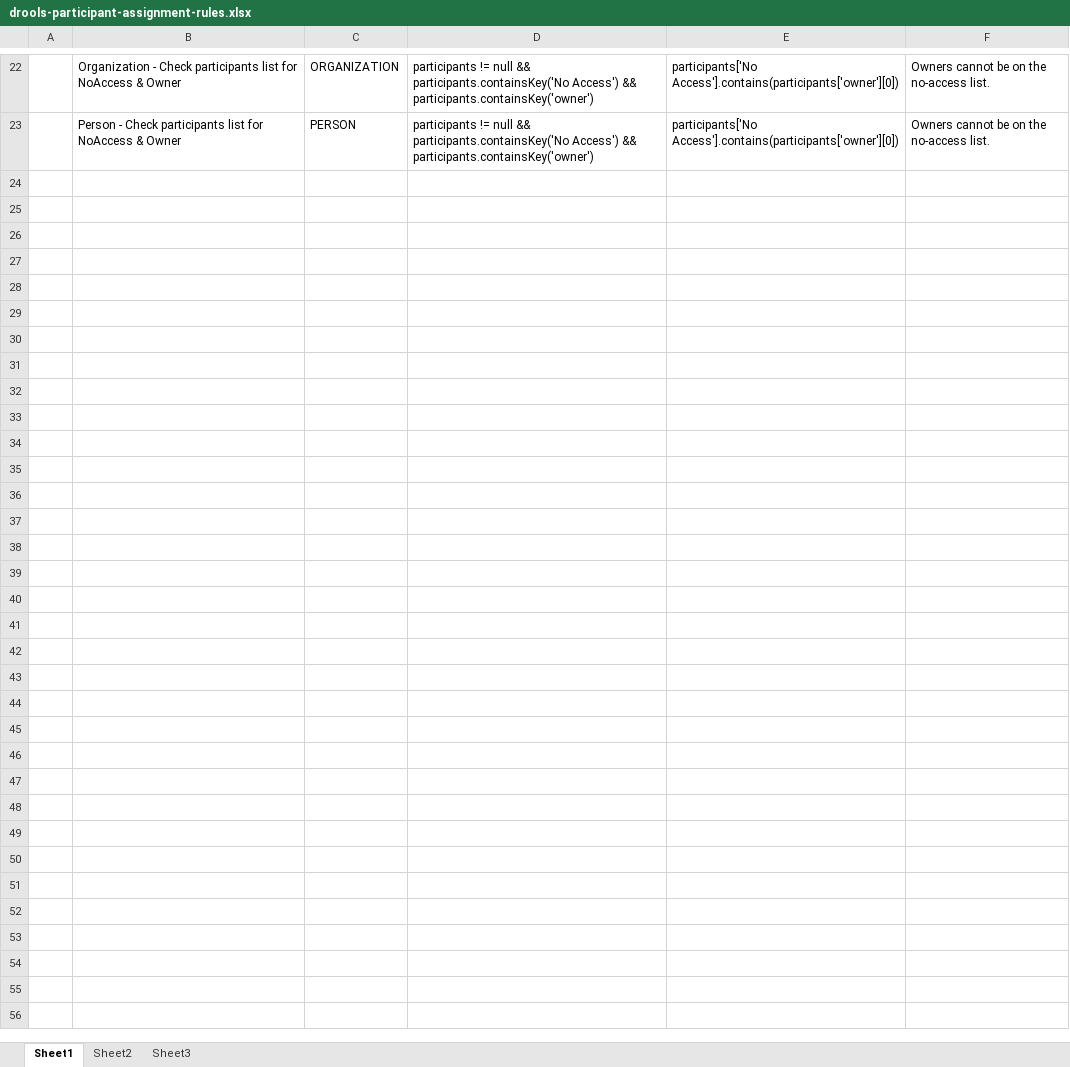
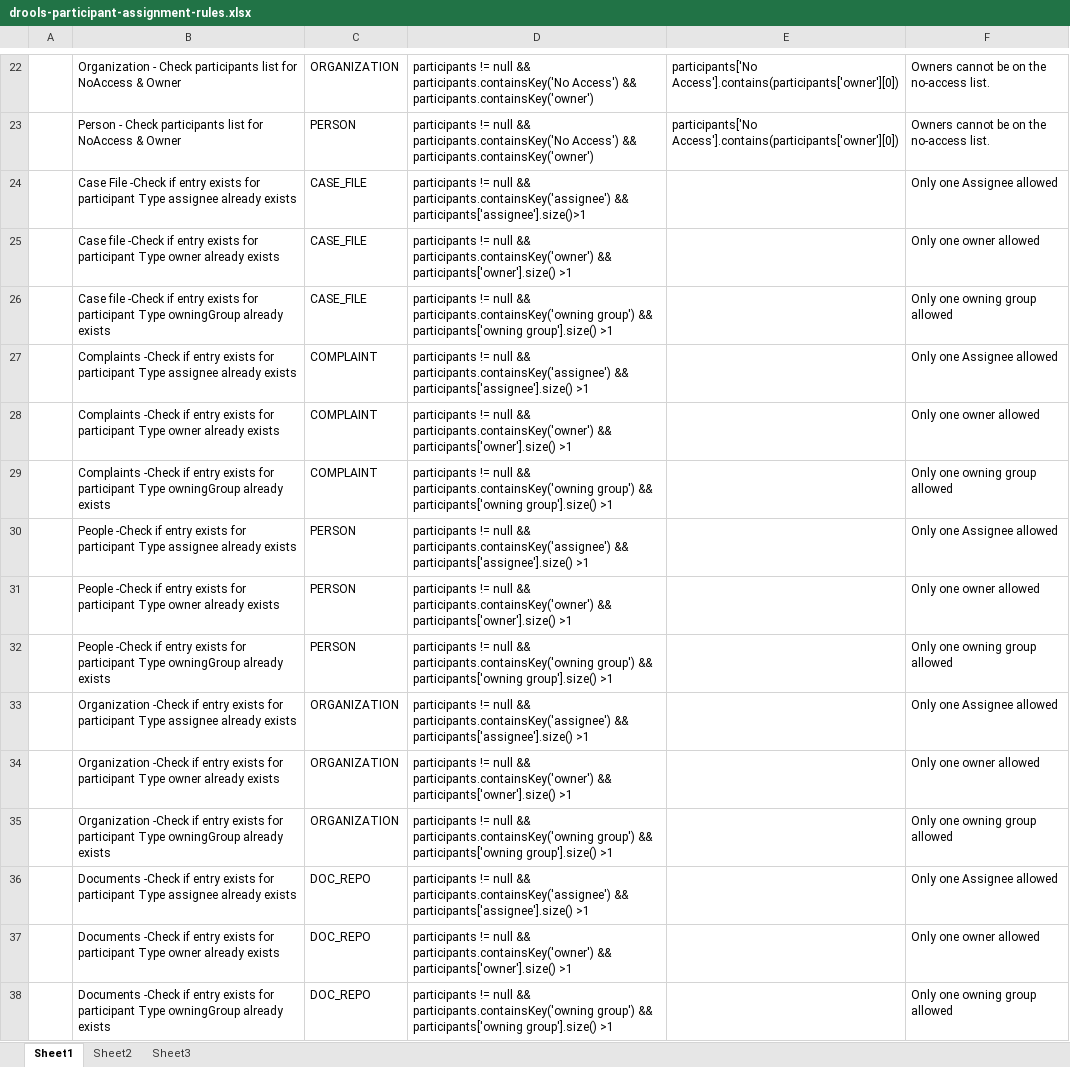
Before and after one commit to bcgov/.arkcase-employee-relations, an Excel workbook: acm/rules/drools-participant-assignment-rules.xlsx, sheet Sheet1, drawn as a sheet; only a part is shown, gaps mark what is left out; values as stored, in another font and other column widths than the file's, no borders; the diff names each change by its address in the sheet, - before the commit and + after, or states it on an @@ line.

Commit message:
Updated rules for participants. Now if there is a more than one owner, or more then one owning group the rules will fire and with that, we will prevent the creation of that entity.

```diff
--- a/acm/rules/drools-participant-assignment-rules.xlsx (sheet Sheet1)
+++ b/acm/rules/drools-participant-assignment-rules.xlsx (sheet Sheet1)
+row 24:  | Case File -Check if entry exists for participant Type assignee already exists | CASE_FILE | participants != null && participants.containsKey('assignee') && participants['assignee'].size()>1 |  | Only one Assignee allowed
+row 25:  | Case file -Check if entry exists for participant Type owner already exists | CASE_FILE | participants != null && participants.containsKey('owner') && participants['owner'].size() >1 |  | Only one owner allowed
+row 26:  | Case file -Check if entry exists for participant Type owningGroup already exists | CASE_FILE | participants != null && participants.containsKey('owning group') && participants['owning group'].size() >1 |  | Only one owning group allowed
+row 27:  | Complaints -Check if entry exists for participant Type assignee already exists | COMPLAINT | participants != null && participants.containsKey('assignee') && participants['assignee'].size() >1 |  | Only one Assignee allowed
+row 28:  | Complaints -Check if entry exists for participant Type owner already exists | COMPLAINT | participants != null && participants.containsKey('owner') && participants['owner'].size() >1 |  | Only one owner allowed
+row 29:  | Complaints -Check if entry exists for participant Type owningGroup already exists | COMPLAINT | participants != null && participants.containsKey('owning group') && participants['owning group'].size() >1 |  | Only one owning group allowed
+row 30:  | People -Check if entry exists for participant Type assignee already exists | PERSON | participants != null && participants.containsKey('assignee') && participants['assignee'].size() >1 |  | Only one Assignee allowed
+row 31:  | People -Check if entry exists for participant Type owner already exists | PERSON | participants != null && participants.containsKey('owner') && participants['owner'].size() >1 |  | Only one owner allowed
+row 32:  | People -Check if entry exists for participant Type owningGroup already exists | PERSON | participants != null && participants.containsKey('owning group') && participants['owning group'].size() >1 |  | Only one owning group allowed
+row 33:  | Organization -Check if entry exists for participant Type assignee already exists | ORGANIZATION | participants != null && participants.containsKey('assignee') && participants['assignee'].size() >1 |  | Only one Assignee allowed
+row 34:  | Organization -Check if entry exists for participant Type owner already exists | ORGANIZATION | participants != null && participants.containsKey('owner') && participants['owner'].size() >1 |  | Only one owner allowed
+row 35:  | Organization -Check if entry exists for participant Type owningGroup already exists | ORGANIZATION | participants != null && participants.containsKey('owning group') && participants['owning group'].size() >1 |  | Only one owning group allowed
+row 36:  | Documents -Check if entry exists for participant Type assignee already exists | DOC_REPO | participants != null && participants.containsKey('assignee') && participants['assignee'].size() >1 |  | Only one Assignee allowed
+row 37:  | Documents -Check if entry exists for participant Type owner already exists | DOC_REPO | participants != null && participants.containsKey('owner') && participants['owner'].size() >1 |  | Only one owner allowed
+row 38:  | Documents -Check if entry exists for participant Type owningGroup already exists | DOC_REPO | participants != null && participants.containsKey('owning group') && participants['owning group'].size() >1 |  | Only one owning group allowed
```
